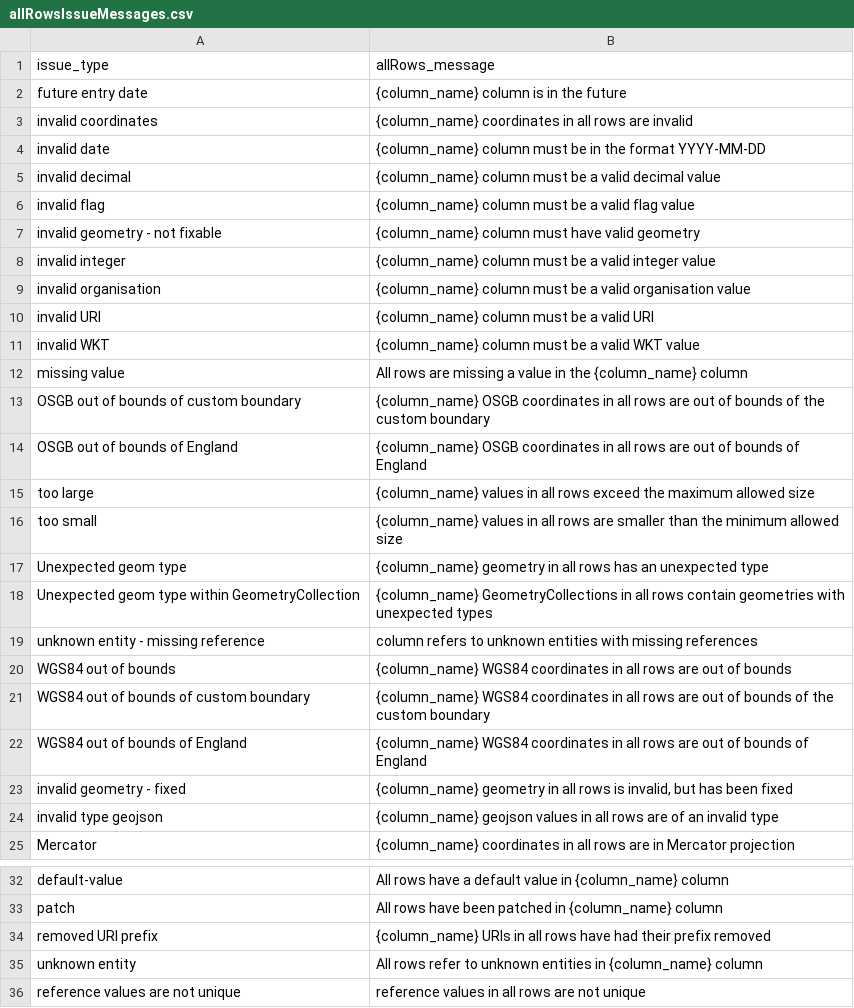
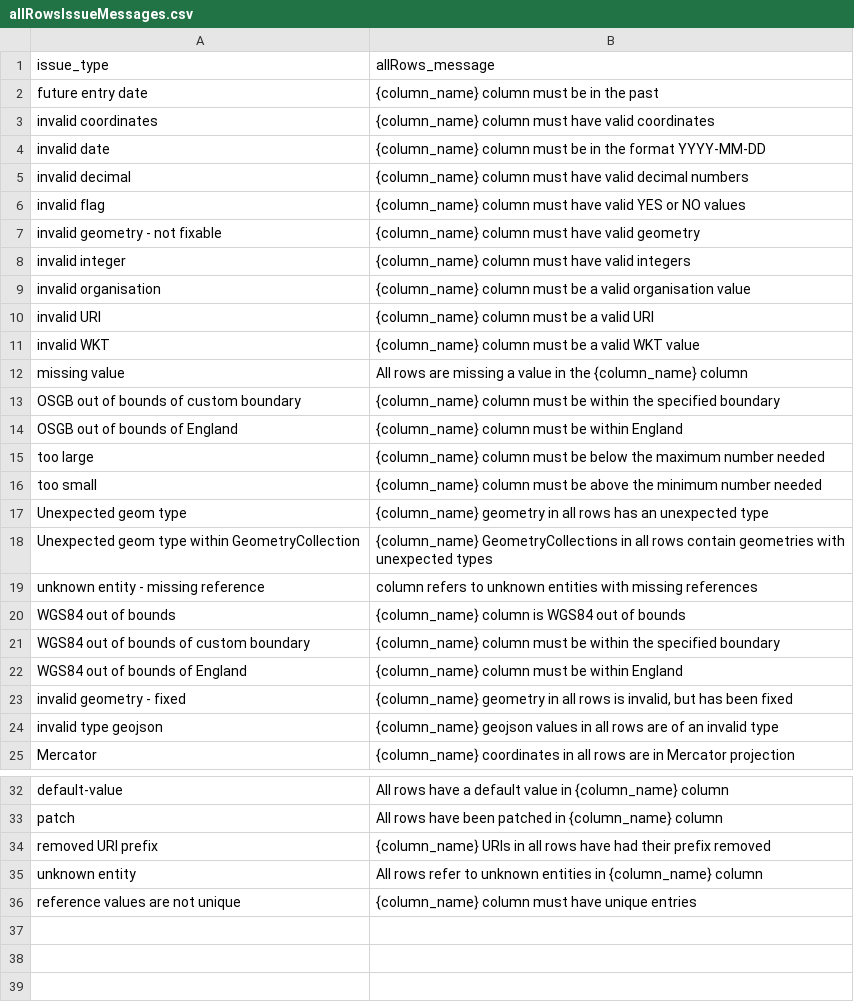
Before and after one commit to digital-land/submit, a CSV file: src/content/allRowsIssueMessages.csv, drawn as a sheet; only a part is shown, gaps mark what is left out.

Commit message:
update issue messages

```diff
--- a/src/content/allRowsIssueMessages.csv
+++ b/src/content/allRowsIssueMessages.csv
@@ -1,9 +1,9 @@
 issue_type,allRows_message
-"future entry date","{column_name} column is in the future"
-"invalid coordinates","{column_name} coordinates in all rows are invalid"
+"future entry date","{column_name} column must be in the past"
+"invalid coordinates","{column_name} column must have valid coordinates"
 "invalid date","{column_name} column must be in the format YYYY-MM-DD"
-"invalid decimal","{column_name} column must be a valid decimal value"
-"invalid flag","{column_name} column must be a valid flag value"
+"invalid decimal","{column_name} column must have valid decimal numbers"
+"invalid flag","{column_name} column must have valid YES or NO values"
 "invalid geometry - not fixable","{column_name} column must have valid geometry"
-"invalid integer","{column_name} column must be a valid integer value"
+"invalid integer","{column_name} column must have valid integers"
 "invalid organisation","{column_name} column must be a valid organisation value"
@@ -12,6 +12,6 @@ issue_type,allRows_message
 "missing value","All rows are missing a value in the {column_name} column"
-"OSGB out of bounds of custom boundary","{column_name} OSGB coordinates in all rows are out of bounds of the custom boundary"
-"OSGB out of bounds of England","{column_name} OSGB coordinates in all rows are out of bounds of England"
-"too large","{column_name} values in all rows exceed the maximum allowed size"
-"too small","{column_name} values in all rows are smaller than the minimum allowed size"
+"OSGB out of bounds of custom boundary","{column_name} column must be within the specified boundary"
+"OSGB out of bounds of England","{column_name} column must be within England"
+"too large","{column_name} column must be below the maximum number needed"
+"too small","{column_name} column must be above the minimum number needed"
 "Unexpected geom type","{column_name} geometry in all rows has an unexpected type"
@@ -19,5 +19,5 @@ issue_type,allRows_message
 "unknown entity - missing reference","column refers to unknown entities with missing references"
-"WGS84 out of bounds","{column_name} WGS84 coordinates in all rows are out of bounds"
-"WGS84 out of bounds of custom boundary","{column_name} WGS84 coordinates in all rows are out of bounds of the custom boundary"
-"WGS84 out of bounds of England","{column_name} WGS84 coordinates in all rows are out of bounds of England"
+"WGS84 out of bounds","{column_name} column is WGS84 out of bounds"
+"WGS84 out of bounds of custom boundary","{column_name} column must be within the specified boundary"
+"WGS84 out of bounds of England","{column_name} column must be within England"
 "invalid geometry - fixed","{column_name} geometry in all rows is invalid, but has been fixed"
@@ -35,2 +35,2 @@ issue_type,allRows_message
 "unknown entity","All rows refer to unknown entities in {column_name} column"
-"reference values are not unique","reference values in all rows are not unique"
+"reference values are not unique","{column_name} column must have unique entries"
```
